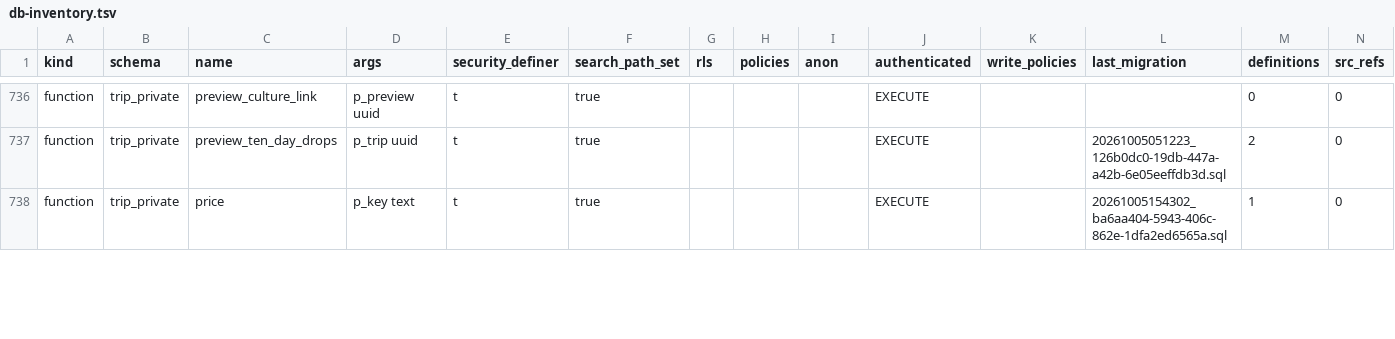
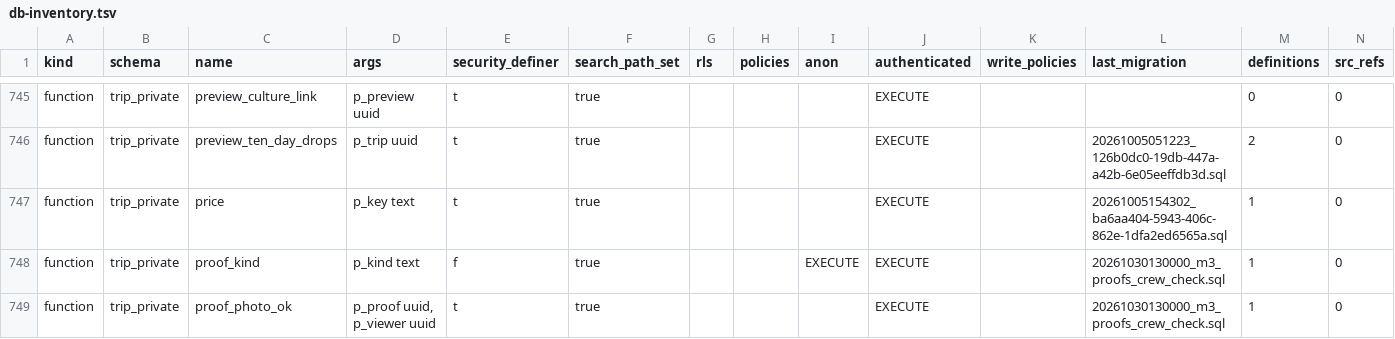
Before and after one commit to KAMALr80/Trip_bbtl, a TSV file: docs/inventory/db-inventory.tsv, drawn as a sheet; only a part is shown, gaps mark what is left out; rows hold the shown columns only; the diff covers the shown part only; the diff names each change by its address in the sheet, - before the commit and + after, or states it on an @@ line.

```diff
--- a/docs/inventory/db-inventory.tsv
+++ b/docs/inventory/db-inventory.tsv
+row 748: function | trip_private | proof_kind | p_kind text | f | true |  |  | EXECUTE | EXECUTE |  | 20261030130000_m3_proofs_crew_check.sql | 1 | 0
+row 749: function | trip_private | proof_photo_ok | p_proof uuid, p_viewer uuid | t | true |  |  |  | EXECUTE |  | 20261030130000_m3_proofs_crew_check.sql | 1 | 0
```
Also changed, not shown: 11 added rows and 10 edited cells elsewhere in this file, 15 other files.
